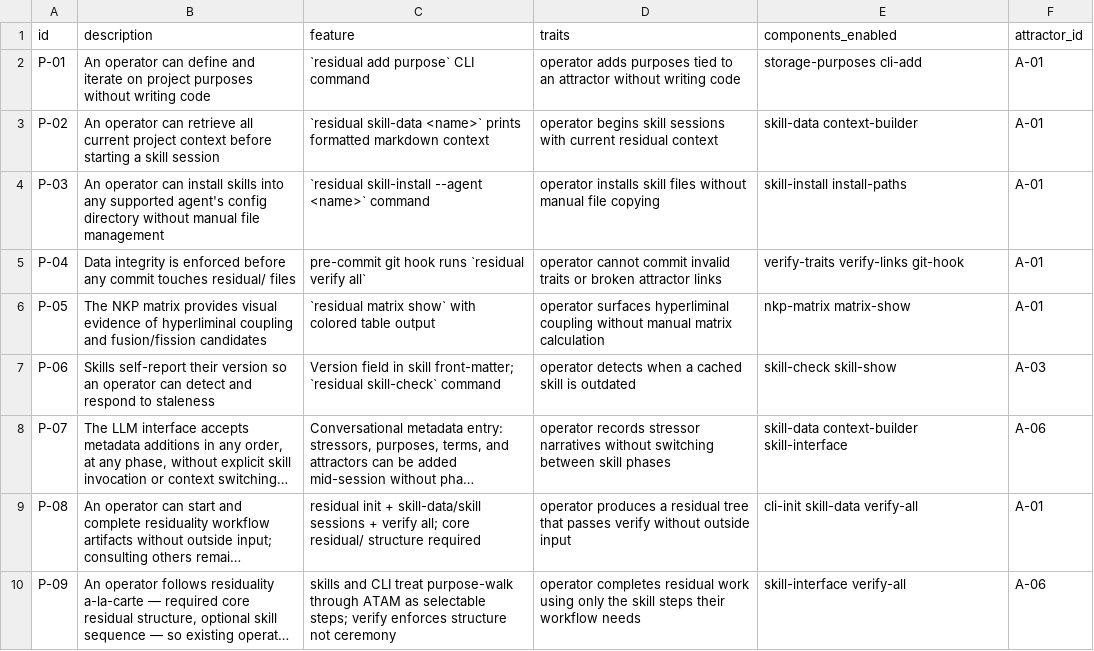
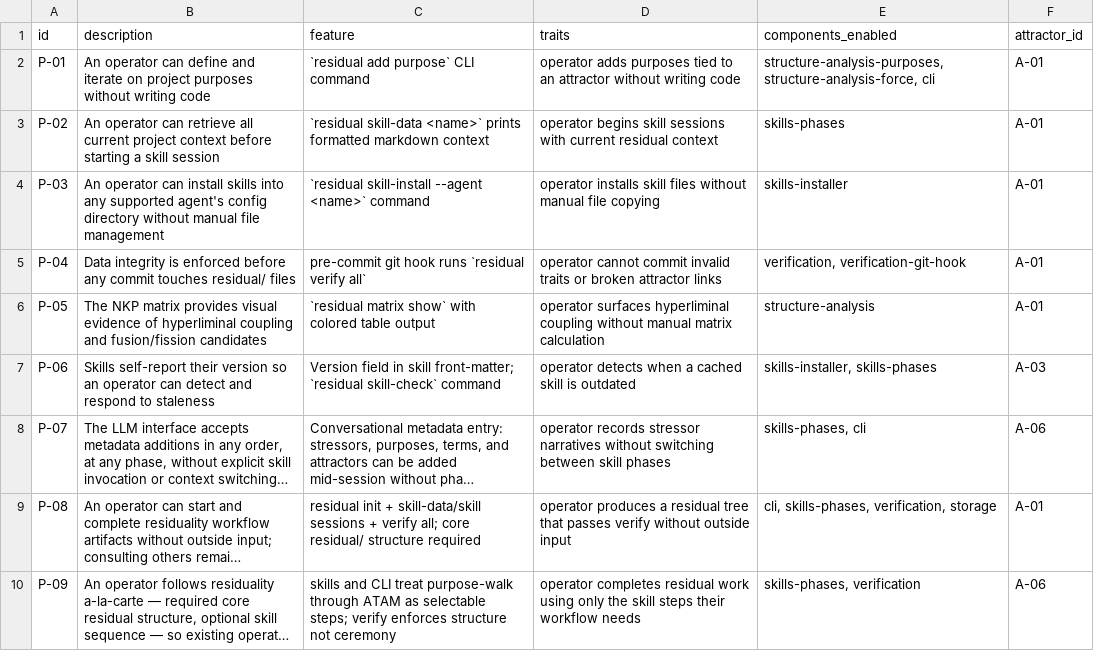
Before and after one commit to mikenrafter/residual, a CSV file: residual/purposes.csv, drawn as a sheet; only a part is shown; long unchanged cells end in …; the diff covers the shown part only; the diff names each change by its address in the sheet, - before the commit and + after, or states it on an @@ line.

```diff
--- a/residual/purposes.csv
+++ b/residual/purposes.csv
-E2 (components_enabled): storage-purposes cli-add
+E2 (components_enabled): structure-analysis-purposes, structure-analysis-force, cli
-E3 (components_enabled): skill-data context-builder
+E3 (components_enabled): skills-phases
-E4 (components_enabled): skill-install install-paths
+E4 (components_enabled): skills-installer
-E5 (components_enabled): verify-traits verify-links git-hook
+E5 (components_enabled): verification, verification-git-hook
-E6 (components_enabled): nkp-matrix matrix-show
+E6 (components_enabled): structure-analysis
-E7 (components_enabled): skill-check skill-show
+E7 (components_enabled): skills-installer, skills-phases
-E8 (components_enabled): skill-data context-builder skill-interface
+E8 (components_enabled): skills-phases, cli
-E9 (components_enabled): cli-init skill-data verify-all
+E9 (components_enabled): cli, skills-phases, verification, storage
-E10 (components_enabled): skill-interface verify-all
+E10 (components_enabled): skills-phases, verification
```
Also changed, not shown: 1 added row and 7 edited cells elsewhere in this file, residual/attractors.csv, residual/forces.csv, 17 other files.
